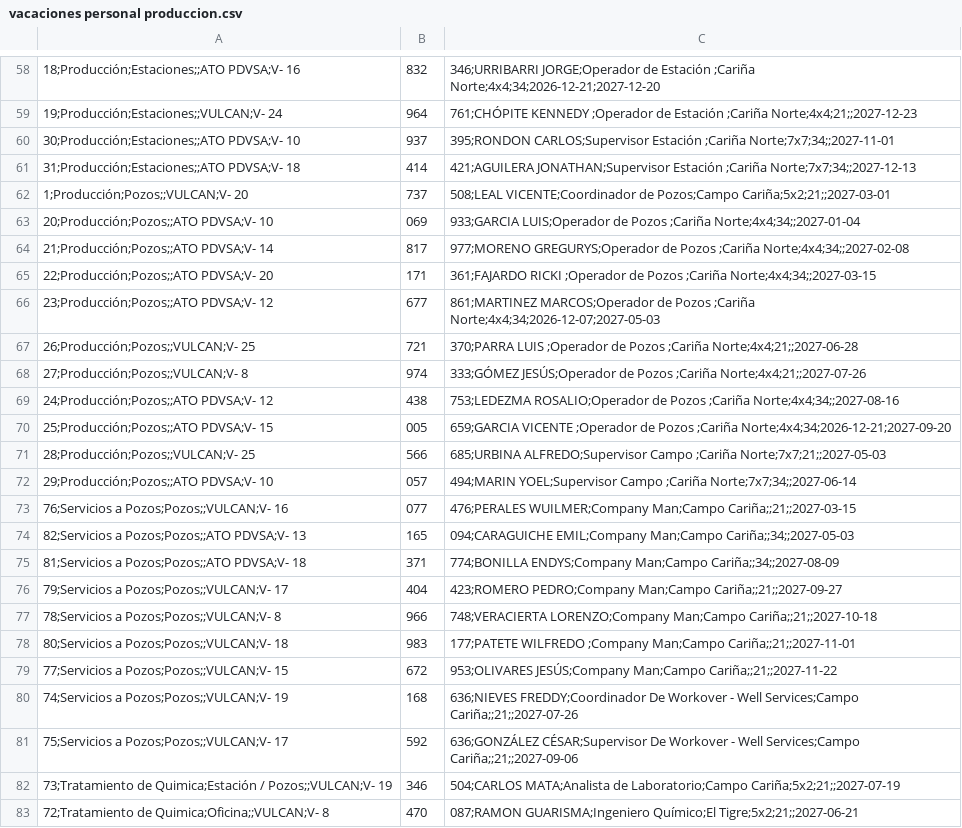
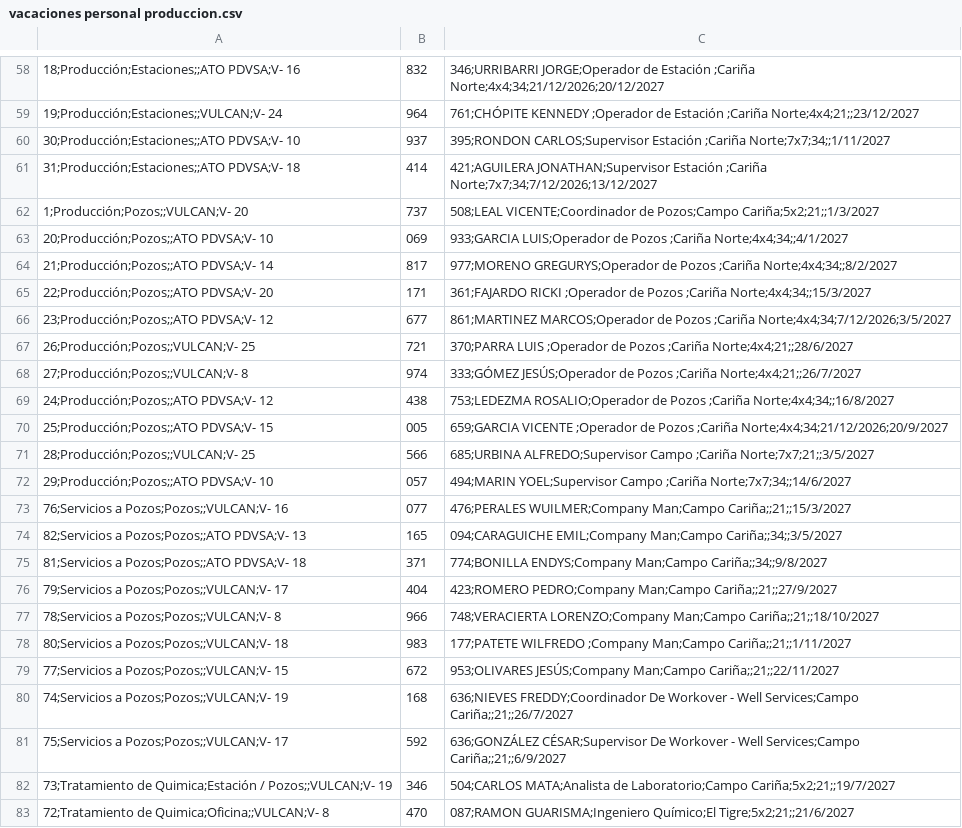
Before and after one commit to karlij/planificador-vacaciones, a CSV file: vacaciones personal produccion.csv, drawn as a sheet; only a part is shown, gaps mark what is left out; the diff covers the shown part only; the diff names each change by its address in the sheet, - before the commit and + after, or states it on an @@ line.

```diff
--- a/vacaciones personal produccion.csv
+++ b/vacaciones personal produccion.csv
-C58: …Estación ;Cariña Norte;4x4;34;2026-12-21;2027-12-20
+C58: …Estación ;Cariña Norte;4x4;34;21/12/2026;20/12/2027
-C59: …Estación ;Cariña Norte;4x4;21;;2027-12-23
+C59: …Estación ;Cariña Norte;4x4;21;;23/12/2027
-C60: …Estación ;Cariña Norte;7x7;34;;2027-11-01
+C60: …Estación ;Cariña Norte;7x7;34;;1/11/2027
-C61: …Estación ;Cariña Norte;7x7;34;;2027-12-13
+C61: …Estación ;Cariña Norte;7x7;34;7/12/2026;13/12/2027
-C62: …de Pozos;Campo Cariña;5x2;21;;2027-03-01
+C62: …de Pozos;Campo Cariña;5x2;21;;1/3/2027
-C63: …Pozos ;Cariña Norte;4x4;34;;2027-01-04
+C63: …Pozos ;Cariña Norte;4x4;34;;4/1/2027
-C64: …Pozos ;Cariña Norte;4x4;34;;2027-02-08
+C64: …Pozos ;Cariña Norte;4x4;34;;8/2/2027
-C65: …Pozos ;Cariña Norte;4x4;34;;2027-03-15
+C65: …Pozos ;Cariña Norte;4x4;34;;15/3/2027
-C66: …Pozos ;Cariña Norte;4x4;34;2026-12-07;2027-05-03
+C66: …Pozos ;Cariña Norte;4x4;34;7/12/2026;3/5/2027
-C67: …Pozos ;Cariña Norte;4x4;21;;2027-06-28
+C67: …Pozos ;Cariña Norte;4x4;21;;28/6/2027
-C68: …Pozos ;Cariña Norte;4x4;21;;2027-07-26
+C68: …Pozos ;Cariña Norte;4x4;21;;26/7/2027
-C69: …Pozos ;Cariña Norte;4x4;34;;2027-08-16
+C69: …Pozos ;Cariña Norte;4x4;34;;16/8/2027
-C70: …Pozos ;Cariña Norte;4x4;34;2026-12-21;2027-09-20
+C70: …Pozos ;Cariña Norte;4x4;34;21/12/2026;20/9/2027
-C71: …Campo ;Cariña Norte;7x7;21;;2027-05-03
+C71: …Campo ;Cariña Norte;7x7;21;;3/5/2027
-C72: …Campo ;Cariña Norte;7x7;34;;2027-06-14
+C72: …Campo ;Cariña Norte;7x7;34;;14/6/2027
-C73: …WUILMER;Company Man;Campo Cariña;;21;;2027-03-15
+C73: …WUILMER;Company Man;Campo Cariña;;21;;15/3/2027
-C74: …EMIL;Company Man;Campo Cariña;;34;;2027-05-03
+C74: …EMIL;Company Man;Campo Cariña;;34;;3/5/2027
-C75: …ENDYS;Company Man;Campo Cariña;;34;;2027-08-09
+C75: …ENDYS;Company Man;Campo Cariña;;34;;9/8/2027
-C76: …PEDRO;Company Man;Campo Cariña;;21;;2027-09-27
+C76: …PEDRO;Company Man;Campo Cariña;;21;;27/9/2027
-C77: …LORENZO;Company Man;Campo Cariña;;21;;2027-10-18
+C77: …LORENZO;Company Man;Campo Cariña;;21;;18/10/2027
-C78: …;Company Man;Campo Cariña;;21;;2027-11-01
+C78: …;Company Man;Campo Cariña;;21;;1/11/2027
-C79: …JESÚS;Company Man;Campo Cariña;;21;;2027-11-22
+C79: …JESÚS;Company Man;Campo Cariña;;21;;22/11/2027
-C80: …Well Services;Campo Cariña;;21;;2027-07-26
+C80: …Well Services;Campo Cariña;;21;;26/7/2027
-C81: …Well Services;Campo Cariña;;21;;2027-09-06
+C81: …Well Services;Campo Cariña;;21;;6/9/2027
-C82: …de Laboratorio;Campo Cariña;5x2;21;;2027-07-19
+C82: …de Laboratorio;Campo Cariña;5x2;21;;19/7/2027
-C83: …GUARISMA;Ingeniero Químico;El Tigre;5x2;21;;2027-06-21
+C83: …GUARISMA;Ingeniero Químico;El Tigre;5x2;21;;21/6/2027
```
Also changed, not shown: 56 edited cells elsewhere in this file.
